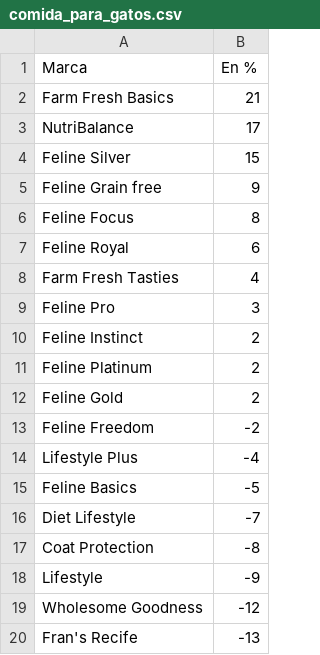
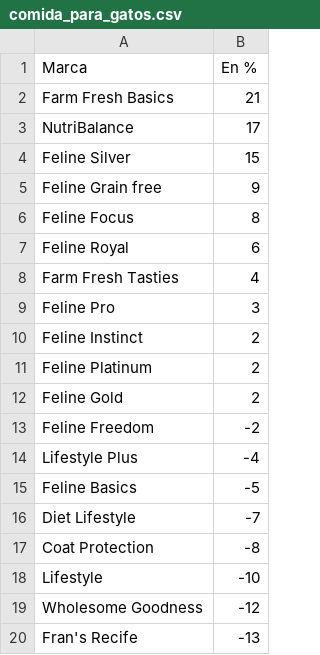
Before and after one commit to araujo-carlos/datos_mm, a CSV file: comida_para_gatos.csv, drawn as a sheet.

Commit message:
Changes

```diff
--- a/comida_para_gatos.csv
+++ b/comida_para_gatos.csv
@@ -17,3 +17,3 @@ Diet Lifestyle,-7
 Coat Protection,-8
-Lifestyle,-9
+Lifestyle,-10
 Wholesome Goodness,-12
```
